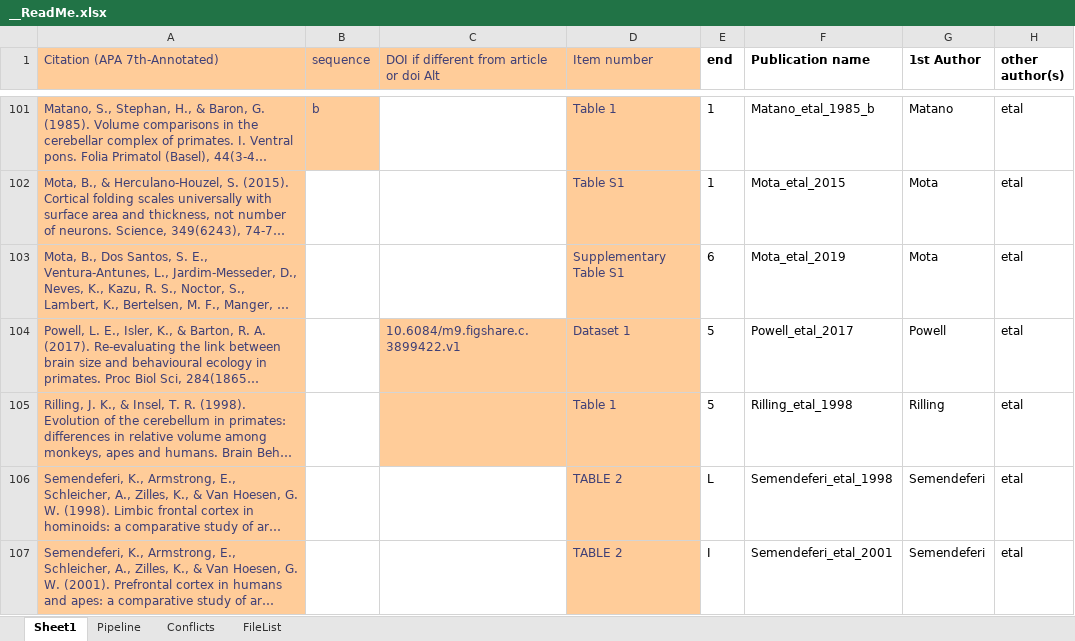
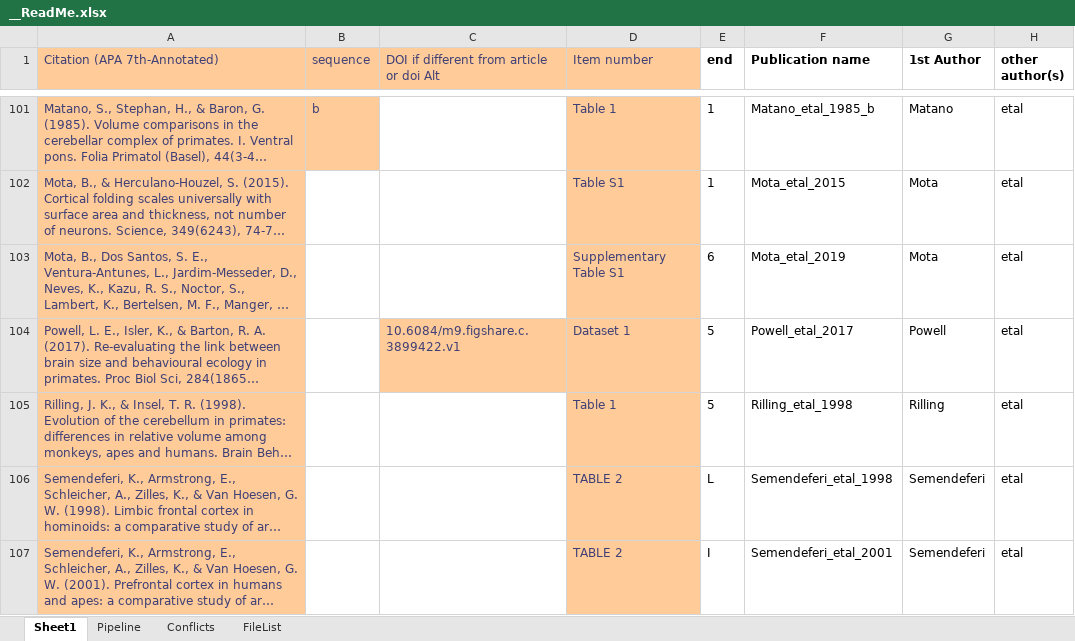
Before and after one commit to miaewindley/Evo-M1-Trait-Data, an Excel workbook: __ReadMe.xlsx, sheet Sheet1, drawn as a sheet; only a part is shown, gaps mark what is left out; long unchanged cells end in …; values as stored, in another font and other column widths than the file's, no borders; the diff names each change by its address in the sheet, - before the commit and + after, or states it on an @@ line.

```diff
--- a/__ReadMe.xlsx (sheet Sheet1)
+++ b/__ReadMe.xlsx (sheet Sheet1)
-C105 fill: #FFCC99
+C105 fill: none
```
Also changed, not shown: 25 other files.
